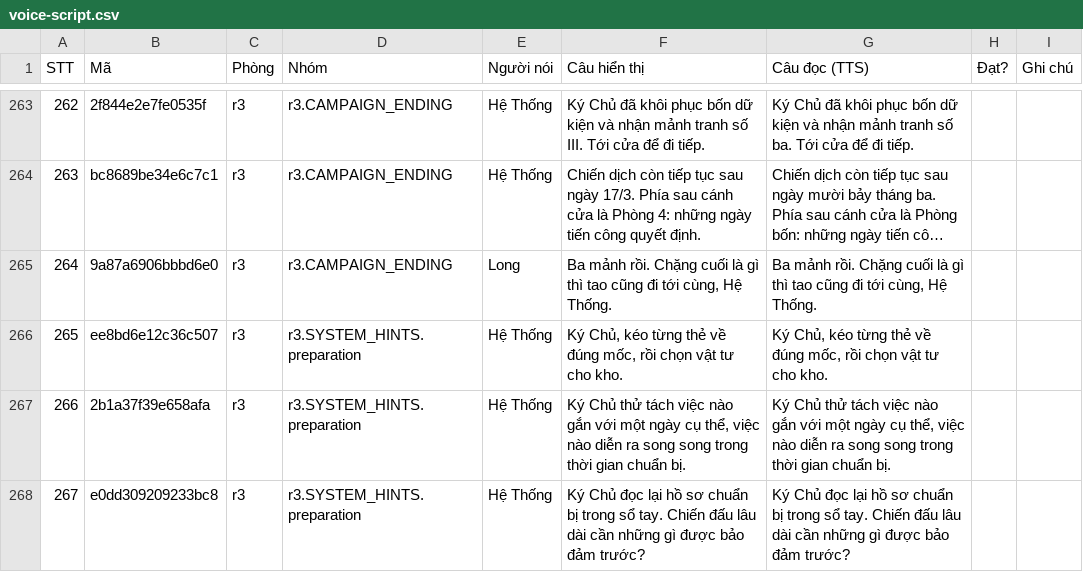
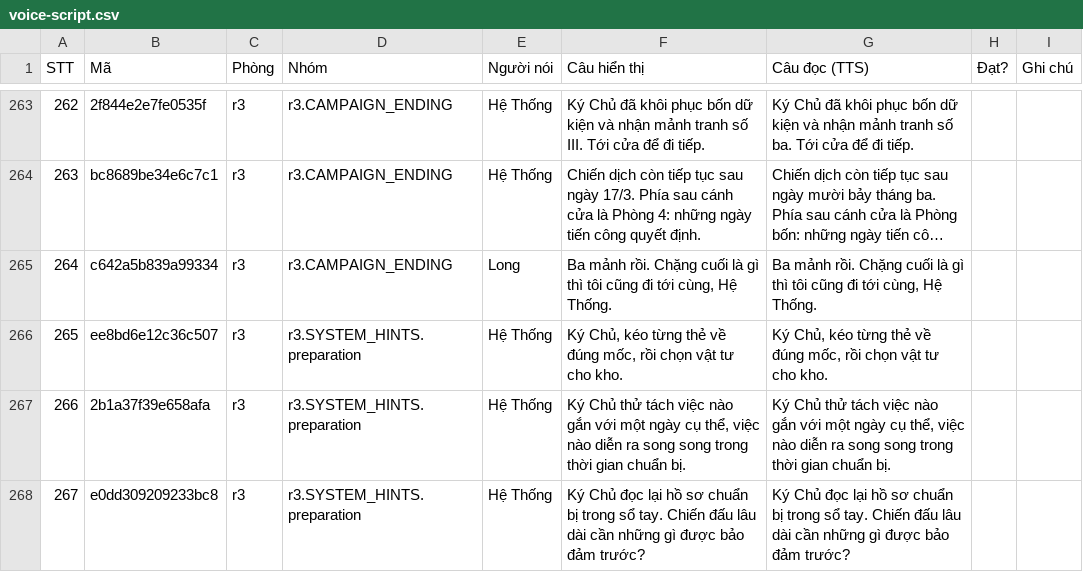
Before and after one commit to thaideptrai218/mat-ma-dien-bien-phu, a CSV file: plans/261031-1312-game-audio-voice-sfx/reports/voice-script.csv, drawn as a sheet; only a part is shown, gaps mark what is left out; long unchanged cells end in …; the diff covers the shown part only; the diff names each change by its address in the sheet, - before the commit and + after, or states it on an @@ line.

```diff
--- a/plans/261031-1312-game-audio-voice-sfx/reports/voice-script.csv
+++ b/plans/261031-1312-game-audio-voice-sfx/reports/voice-script.csv
-B265 (Mã): 9a87a6906bbbd6e0
+B265 (Mã): c642a5b839a99334
-F265 (Câu hiển thị): …gì thì tao cũng đi…
+F265 (Câu hiển thị): …gì thì tôi cũng đi…
-G265 (Câu đọc (TTS)): …gì thì tao cũng đi…
+G265 (Câu đọc (TTS)): …gì thì tôi cũng đi…
```
Also changed, not shown: 75 edited cells elsewhere in this file, 9 other files.
